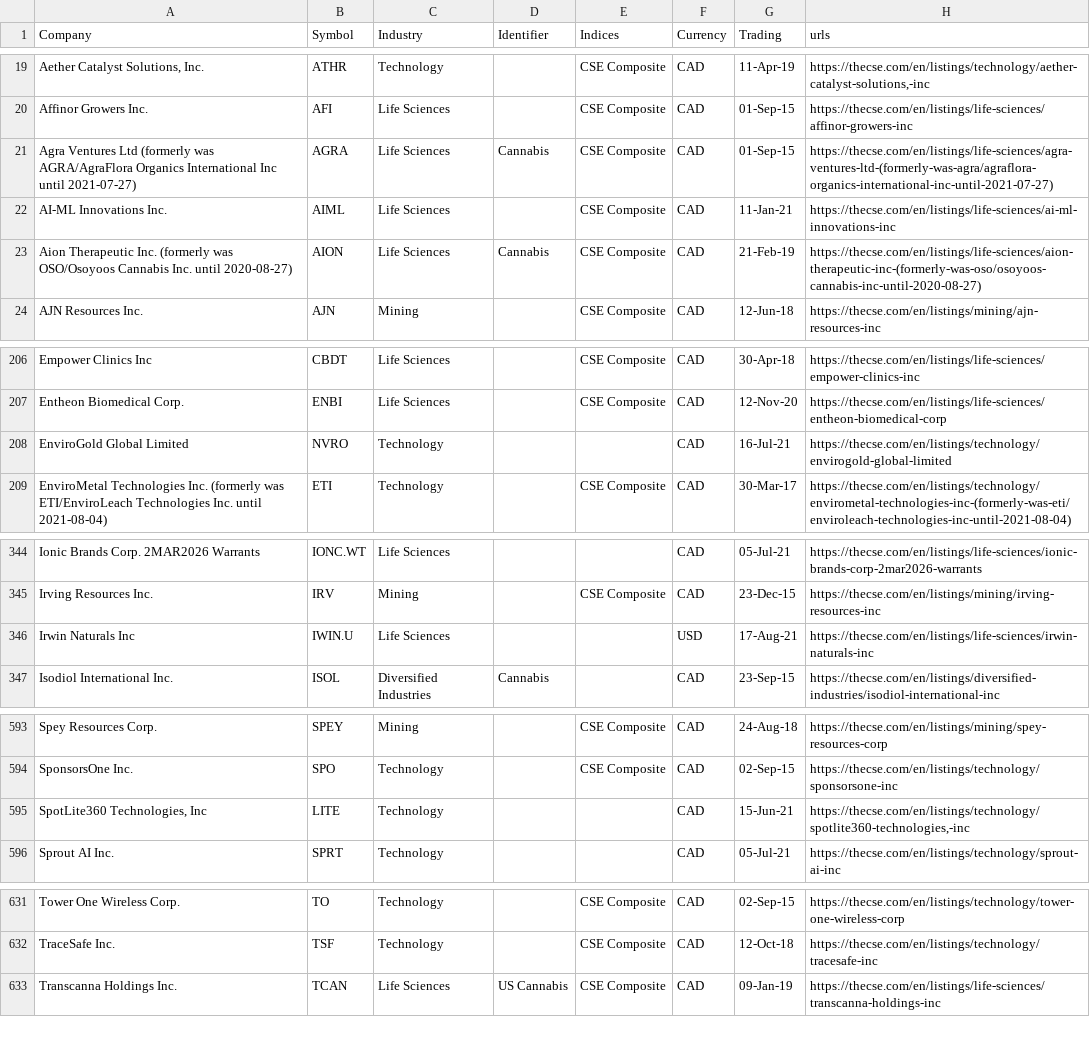
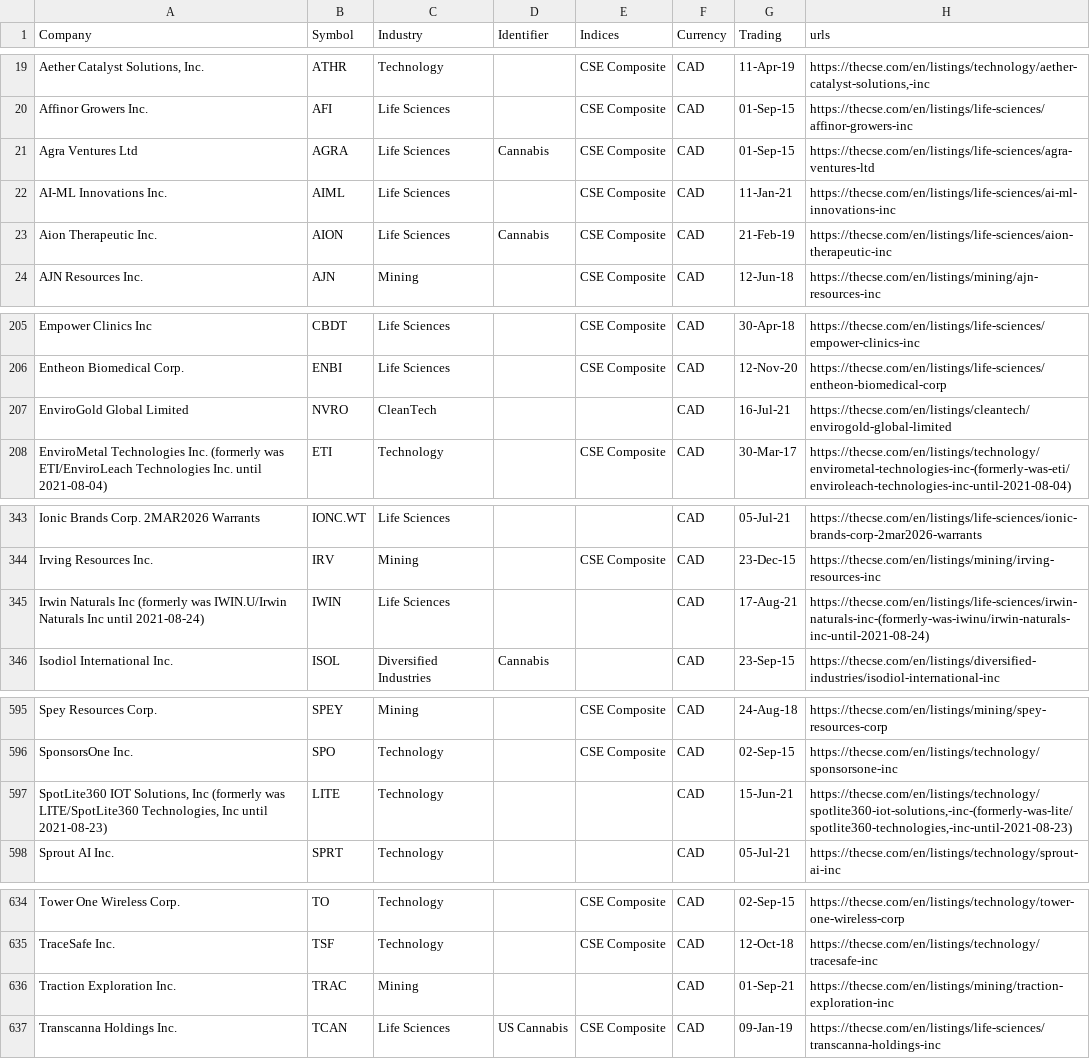
Before and after one commit to FriendlyUser/cad_tickers_list, a CSV file: latest/cse.csv, drawn as a sheet; only a part is shown, gaps mark what is left out; addresses are those after the commit; the diff covers the shown part only; the diff names each change by its address in the sheet, - before the commit and + after, or states it on an @@ line.

```diff
--- a/latest/cse.csv
+++ b/latest/cse.csv
-A21 (Company): …Ventures Ltd (formerly was AGRA/AgraFlora Organics International Inc until 2021-07-27)
+A21 (Company): …Ventures Ltd
-H21 (urls): https://thecse.com/en/listings/life-sciences/agra-ventures-ltd-(formerly-was-agra/agraflora-organics-international-inc-until-2021-07-27)
+H21 (urls): https://thecse.com/en/listings/life-sciences/agra-ventures-ltd
-A23 (Company): …Therapeutic Inc. (formerly was OSO/Osoyoos Cannabis Inc. until 2020-08-27)
+A23 (Company): …Therapeutic Inc.
-H23 (urls): https://thecse.com/en/listings/life-sciences/aion-therapeutic-inc-(formerly-was-oso/osoyoos-cannabis-inc-until-2020-08-27)
+H23 (urls): https://thecse.com/en/listings/life-sciences/aion-therapeutic-inc
-C207 (Industry): Technology
+C207 (Industry): CleanTech
-H207 (urls): https://thecse.com/en/listings/technology/envirogold-global-limited
+H207 (urls): https://thecse.com/en/listings/cleantech/envirogold-global-limited
-A345 (Company): …Naturals Inc
+A345 (Company): …Naturals Inc (formerly was IWIN.U/Irwin Naturals Inc until 2021-08-24)
-B345 (Symbol): IWIN.U
+B345 (Symbol): IWIN
-F345 (Currency): USD
+F345 (Currency): CAD
-H345 (urls): https://thecse.com/en/listings/life-sciences/irwin-naturals-inc
+H345 (urls): https://thecse.com/en/listings/life-sciences/irwin-naturals-inc-(formerly-was-iwinu/irwin-naturals-inc-until-2021-08-24)
-A597 (Company): SpotLite360 Technologies, Inc
+A597 (Company): SpotLite360 IOT Solutions, Inc (formerly was LITE/SpotLite360 Technologies, Inc until 2021-08-23)
-H597 (urls): https://thecse.com/en/listings/technology/spotlite360-technologies,-inc
+H597 (urls): https://thecse.com/en/listings/technology/spotlite360-iot-solutions,-inc-(formerly-was-lite/spotlite360-technologies,-inc-until-2021-08-23)
+row 636: Traction Exploration Inc. | TRAC | Mining |  |  | CAD | 01-Sep-21 | https://thecse.com/en/listings/mining/traction-exploration-inc
```
Also changed, not shown: 7 added rows, 4 removed rows, 1 moved row and 1 edited cell elsewhere in this file, 30 other files.
